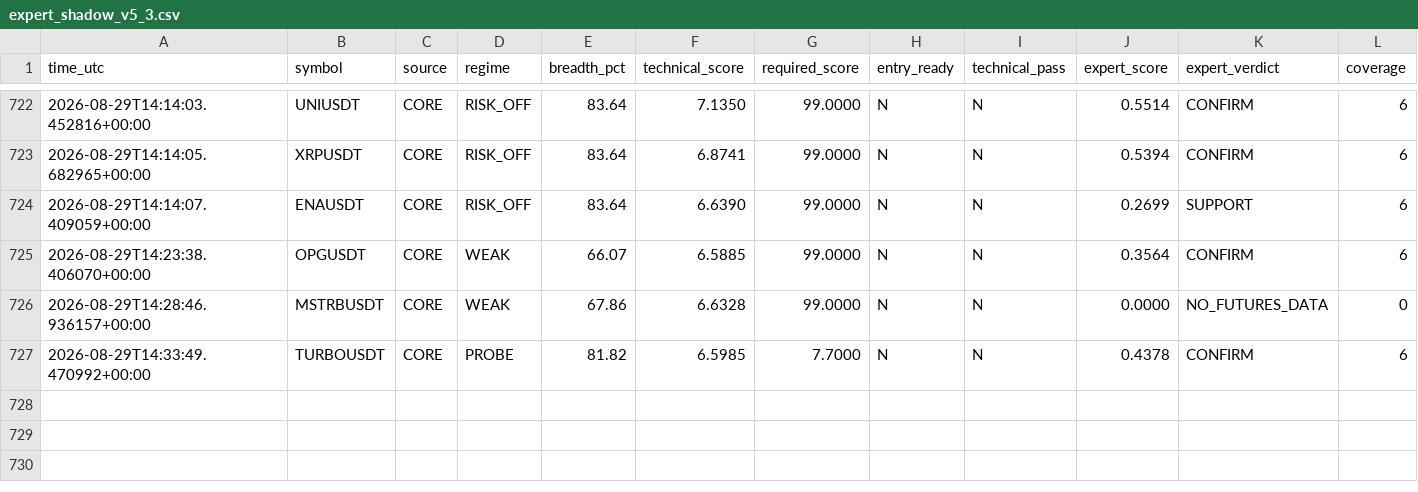
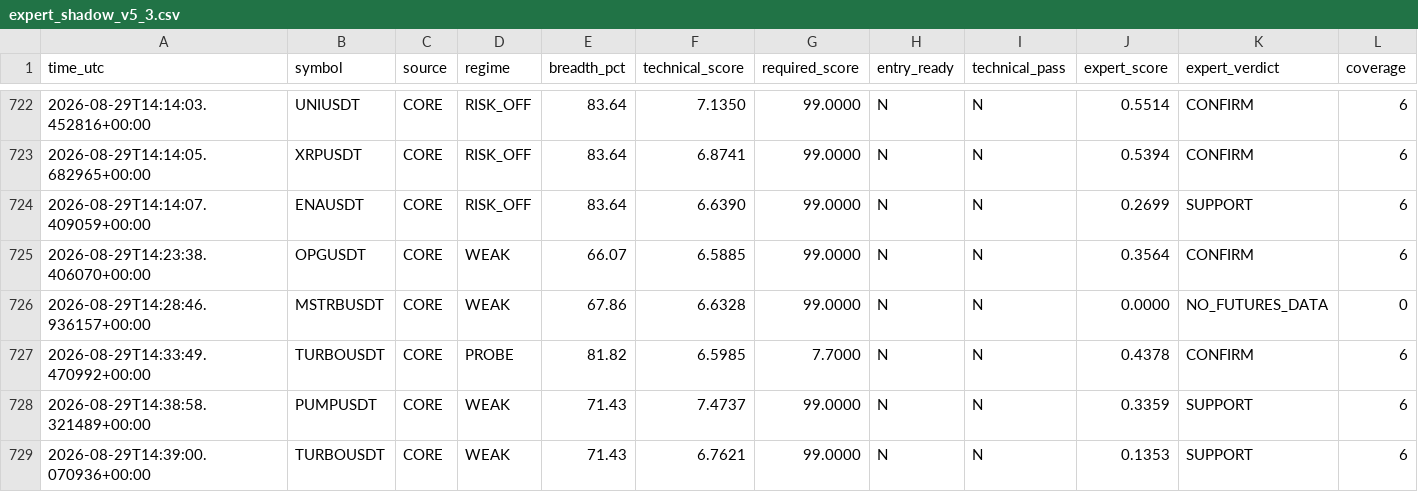
Before and after one commit to mrmatinbolandnazar-web/crypto-paper-bot, a CSV file: vps_reports/expert_shadow_v5_3.csv, drawn as a sheet; only a part is shown, gaps mark what is left out; rows hold the shown columns only; the diff names each change by its address in the sheet, - before the commit and + after, or states it on an @@ line.

```diff
--- a/vps_reports/expert_shadow_v5_3.csv
+++ b/vps_reports/expert_shadow_v5_3.csv
+row 728: 2026-08-29T14:38:58.321489+00:00 | PUMPUSDT | CORE | WEAK | 71.43 | 7.4737 | 99.0000 | N | N | 0.3359 | SUPPORT | 6
+row 729: 2026-08-29T14:39:00.070936+00:00 | TURBOUSDT | CORE | WEAK | 71.43 | 6.7621 | 99.0000 | N | N | 0.1353 | SUPPORT | 6
```
Also changed, not shown: vps_reports/news_shadow_v5_4.csv, 7 other files.
